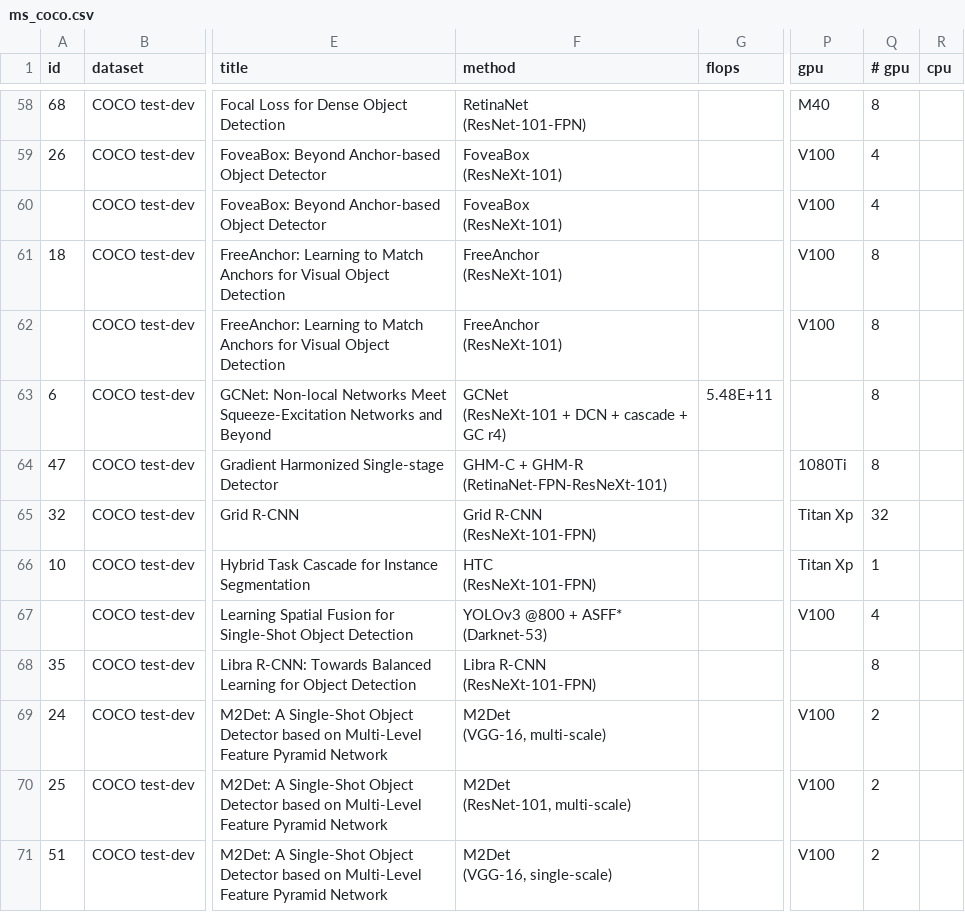
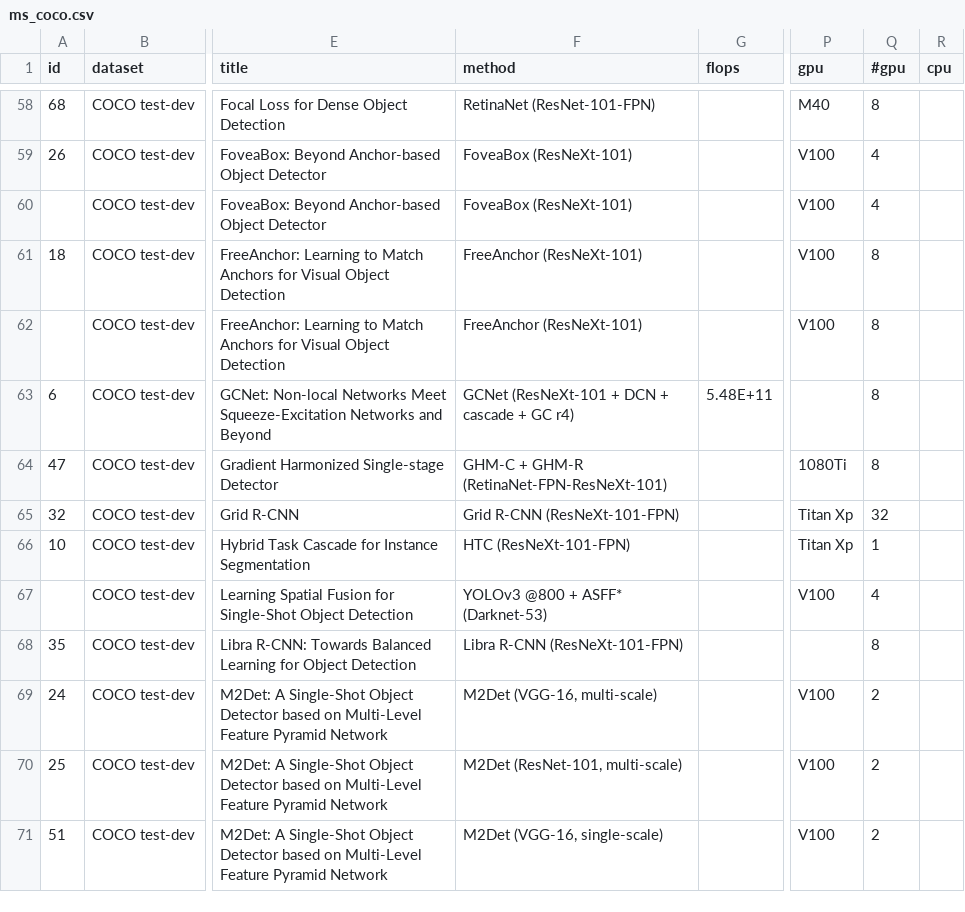
Before and after one commit to Computer-Progress/api, a CSV file: app/database/seeders/ms_coco.csv, drawn as a sheet; only a part is shown, gaps mark what is left out; ↵ is a line break in a cell; the diff covers the shown part only; the diff names each change by its address in the sheet, - before the commit and + after, or states it on an @@ line.

```diff
--- a/app/database/seeders/ms_coco.csv
+++ b/app/database/seeders/ms_coco.csv
-Q1: # gpu
+Q1: #gpu
-F58 (method): RetinaNet ↵ (ResNet-101-FPN)
+F58 (method): RetinaNet (ResNet-101-FPN)
-F59:F60 (method): FoveaBox ↵ (ResNeXt-101)
+F59:F60 (method): FoveaBox (ResNeXt-101)
-F61:F62 (method): FreeAnchor ↵ (ResNeXt-101)
+F61:F62 (method): FreeAnchor (ResNeXt-101)
-F63 (method): GCNet ↵ (ResNeXt-101 + DCN + cascade + GC r4)
+F63 (method): GCNet (ResNeXt-101 + DCN + cascade + GC r4)
-F64 (method): GHM-C + GHM-R ↵ (RetinaNet-FPN-ResNeXt-101)
+F64 (method): GHM-C + GHM-R (RetinaNet-FPN-ResNeXt-101)
-F65 (method): Grid R-CNN ↵ (ResNeXt-101-FPN)
+F65 (method): Grid R-CNN (ResNeXt-101-FPN)
-F66 (method): HTC ↵ (ResNeXt-101-FPN)
+F66 (method): HTC (ResNeXt-101-FPN)
-F67 (method): YOLOv3 @800 + ASFF* ↵ (Darknet-53)
+F67 (method): YOLOv3 @800 + ASFF* (Darknet-53)
-F68 (method): Libra R-CNN ↵ (ResNeXt-101-FPN)
+F68 (method): Libra R-CNN (ResNeXt-101-FPN)
-F69 (method): M2Det ↵ (VGG-16, multi-scale)
+F69 (method): M2Det (VGG-16, multi-scale)
-F70 (method): M2Det ↵ (ResNet-101, multi-scale)
+F70 (method): M2Det (ResNet-101, multi-scale)
-F71 (method): M2Det ↵ (VGG-16, single-scale)
+F71 (method): M2Det (VGG-16, single-scale)
```
Also changed, not shown: 59 edited cells elsewhere in this file, app/database/seeders/conll2003.csv, 2 other files.
